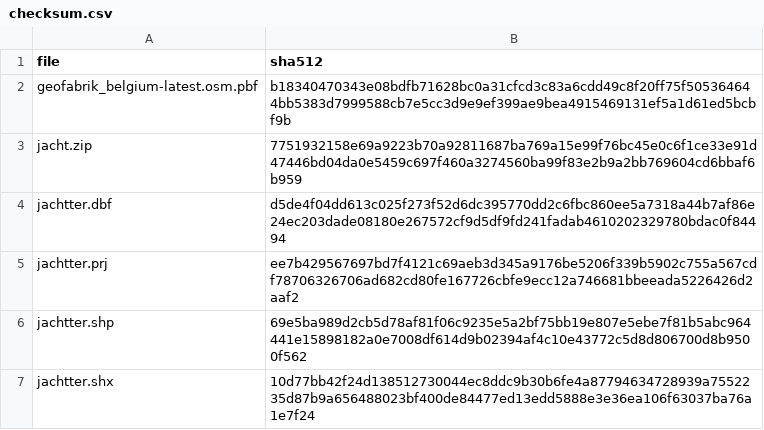
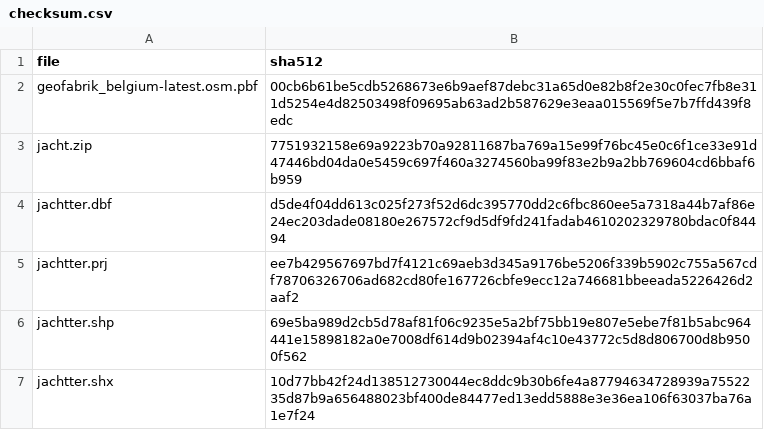
Before and after one commit to inbo/patrijs-steekproefkader, a CSV file: data/downloads/checksum.csv, drawn as a sheet.

Commit message:
update OSM data

```diff
--- a/data/downloads/checksum.csv
+++ b/data/downloads/checksum.csv
@@ -1,3 +1,3 @@
 file,sha512
-geofabrik_belgium-latest.osm.pbf,b18340470343e08bdfb71628bc0a31cfcd3c83a6cdd49c8f20ff75f505364644bb5383d7999588cb7e5cc3d9e9ef399ae9bea4915469131ef5a1d61ed5bcbf9b
+geofabrik_belgium-latest.osm.pbf,00cb6b61be5cdb5268673e6b9aef87debc31a65d0e82b8f2e30c0fec7fb8e311d5254e4d82503498f09695ab63ad2b587629e3eaa015569f5e7b7ffd439f8edc
 jacht.zip,7751932158e69a9223b70a92811687ba769a15e99f76bc45e0c6f1ce33e91d47446bd04da0e5459c697f460a3274560ba99f83e2b9a2bb769604cd6bbaf6b959
```
Also changed, not shown: 3 other files.
